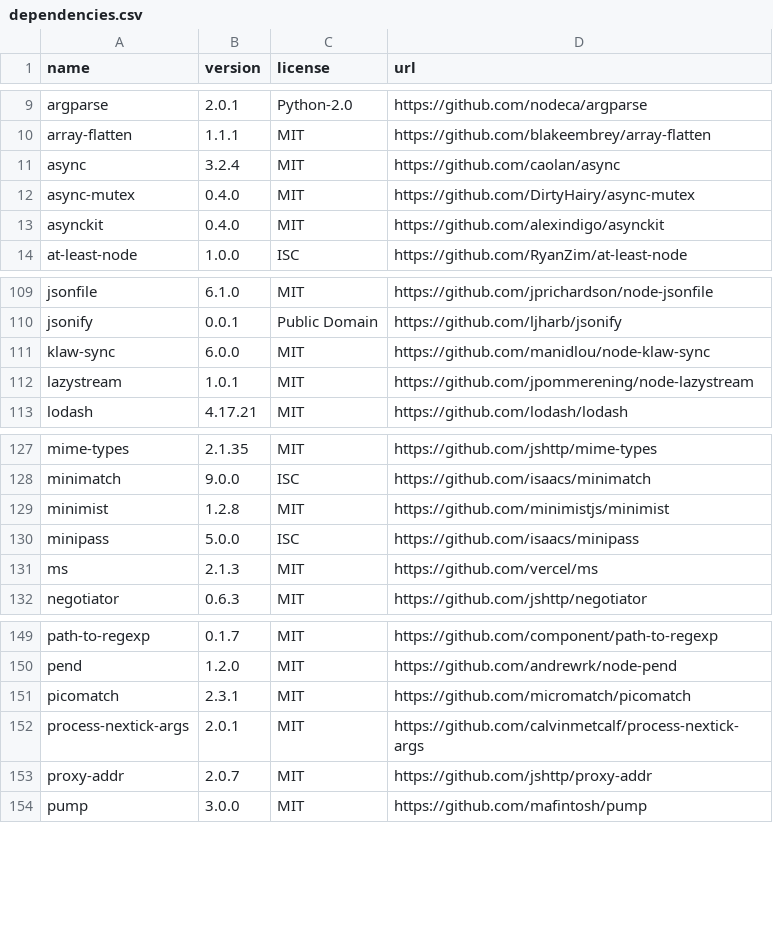
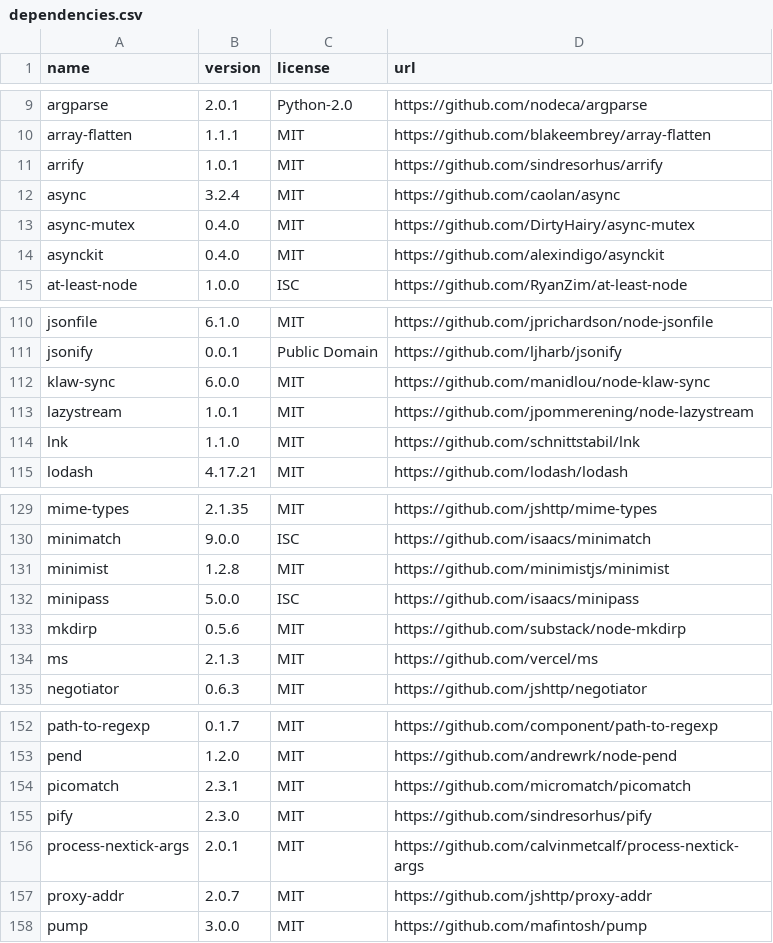
Before and after one commit to OpenTOSCA/opentosca-vintner, a CSV file: assets/documents/dependencies.csv, drawn as a sheet; only a part is shown, gaps mark what is left out.

Commit message:
Deployed afdaf113 with MkDocs version: 1.5.3

```diff
--- a/assets/documents/dependencies.csv
+++ b/assets/documents/dependencies.csv
@@ -10,2 +10,3 @@ argparse,2.0.1,Python-2.0,https://github.com/nodeca/argparse
 array-flatten,1.1.1,MIT,https://github.com/blakeembrey/array-flatten
+arrify,1.0.1,MIT,https://github.com/sindresorhus/arrify
 async,3.2.4,MIT,https://github.com/caolan/async
@@ -112,2 +113,3 @@ klaw-sync,6.0.0,MIT,https://github.com/manidlou/node-klaw-sync
 lazystream,1.0.1,MIT,https://github.com/jpommerening/node-lazystream
+lnk,1.1.0,MIT,https://github.com/schnittstabil/lnk
 lodash,4.17.21,MIT,https://github.com/lodash/lodash
@@ -130,2 +132,3 @@ minimist,1.2.8,MIT,https://github.com/minimistjs/minimist
 minipass,5.0.0,ISC,https://github.com/isaacs/minipass
+mkdirp,0.5.6,MIT,https://github.com/substack/node-mkdirp
 ms,2.1.3,MIT,https://github.com/vercel/ms
@@ -151,2 +154,3 @@ pend,1.2.0,MIT,https://github.com/andrewrk/node-pend
 picomatch,2.3.1,MIT,https://github.com/micromatch/picomatch
+pify,2.3.0,MIT,https://github.com/sindresorhus/pify
 process-nextick-args,2.0.1,MIT,https://github.com/calvinmetcalf/process-nextick-args
```
Also changed, not shown: 21 other files.
